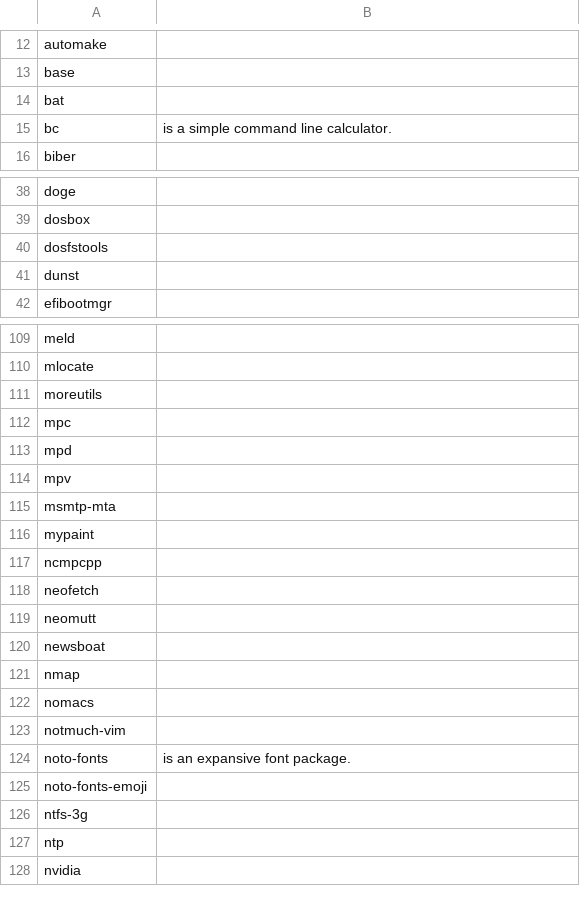
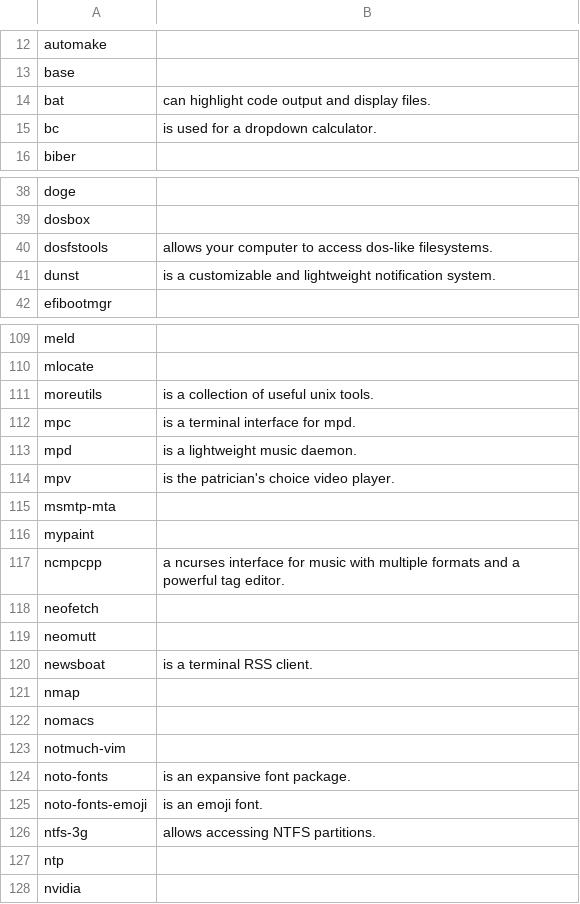
Before and after one commit to 00riddle00/npBuild, a TSV file: packages.tsv, drawn as a sheet; only a part is shown, gaps mark what is left out; the diff covers the shown part only.

Commit message:
Add more package descriptions.

```diff
--- a/packages.tsv
+++ b/packages.tsv
@@ -13,4 +13,4 @@ automake
 base	
-bat	
-bc	"is a simple command line calculator."
+bat	"can highlight code output and display files."
+bc	"is used for a dropdown calculator."
 biber	
@@ -39,4 +39,4 @@ doge
 dosbox	
-dosfstools	
-dunst	
+dosfstools	"allows your computer to access dos-like filesystems."
+dunst	"is a customizable and lightweight notification system."
 efibootmgr	
@@ -110,12 +110,12 @@ meld
 mlocate	
-moreutils	
-mpc	
-mpd	
-mpv	
+moreutils	"is a collection of useful unix tools."
+mpc	"is a terminal interface for mpd."
+mpd	"is a lightweight music daemon."
+mpv	"is the patrician's choice video player."
 msmtp-mta	
 mypaint	
-ncmpcpp	
+ncmpcpp	"a ncurses interface for music with multiple formats and a powerful tag editor."
 neofetch	
 neomutt	
-newsboat	
+newsboat	"is a terminal RSS client."
 nmap	
@@ -124,4 +124,4 @@ notmuch-vim
 noto-fonts	"is an expansive font package."
-noto-fonts-emoji	
-ntfs-3g	
+noto-fonts-emoji	"is an emoji font."
+ntfs-3g	"allows accessing NTFS partitions."
 ntp	
```
Also changed, not shown: 10 edited cells elsewhere in this file.
